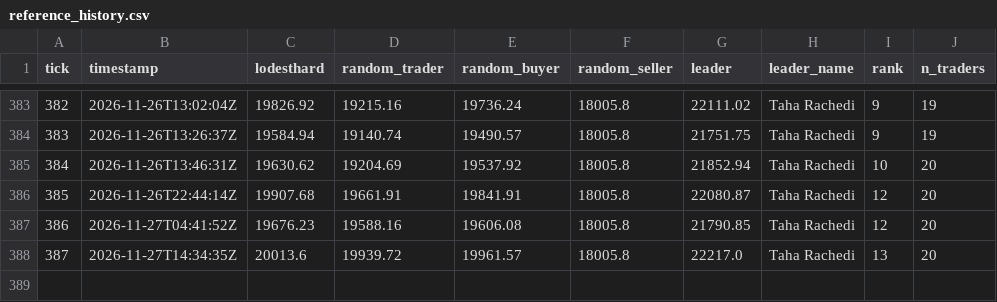
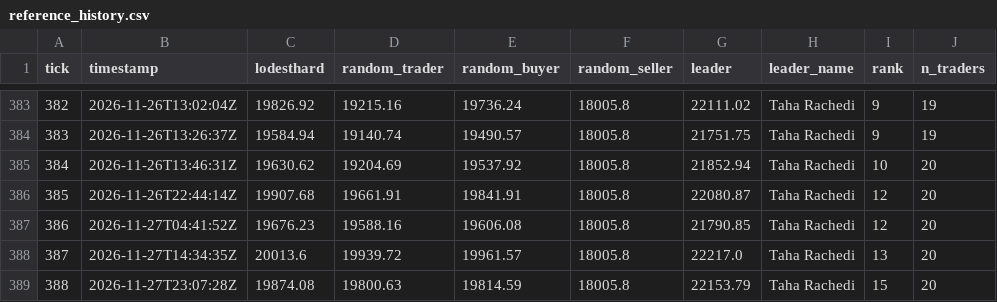
Before and after one commit to Lodesthard/ensim-trader-lodesthard, a CSV file: docs/data/reference_history.csv, drawn as a sheet; only a part is shown, gaps mark what is left out; the diff names each change by its address in the sheet, - before the commit and + after, or states it on an @@ line.

```diff
--- a/docs/data/reference_history.csv
+++ b/docs/data/reference_history.csv
+row 389: 388 | 2026-11-27T23:07:28Z | 19874.08 | 19800.63 | 19814.59 | 18005.8 | 22153.79 | Taha Rachedi | 15 | 20
```
Also changed, not shown: docs/data/log.csv, 2 other files.
